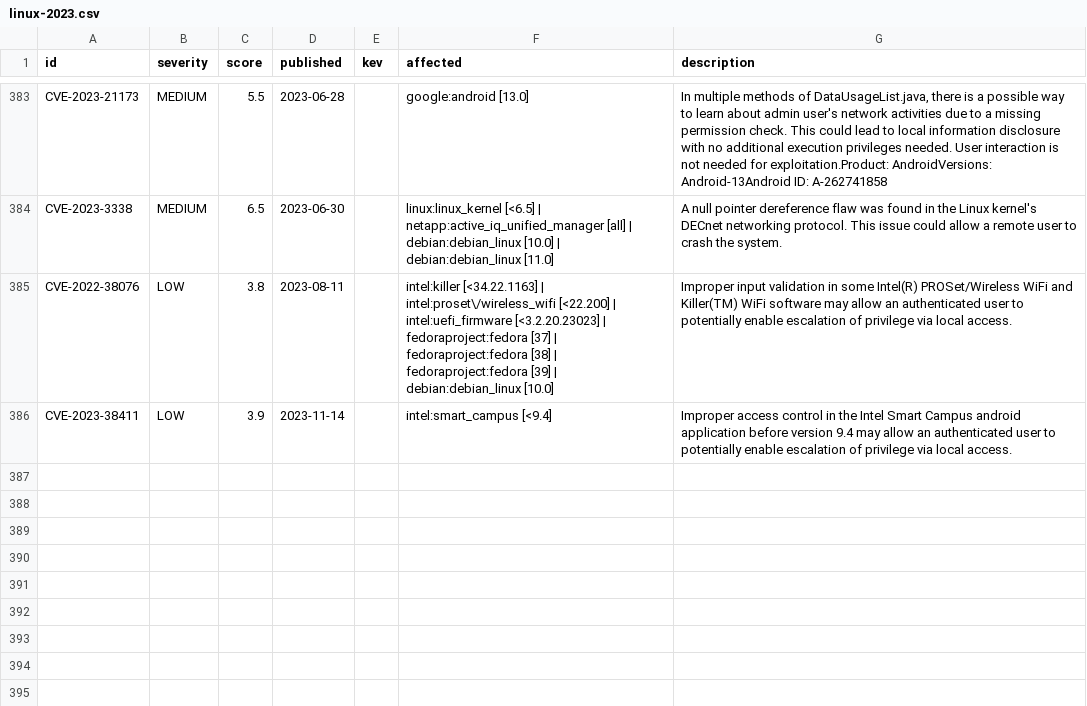
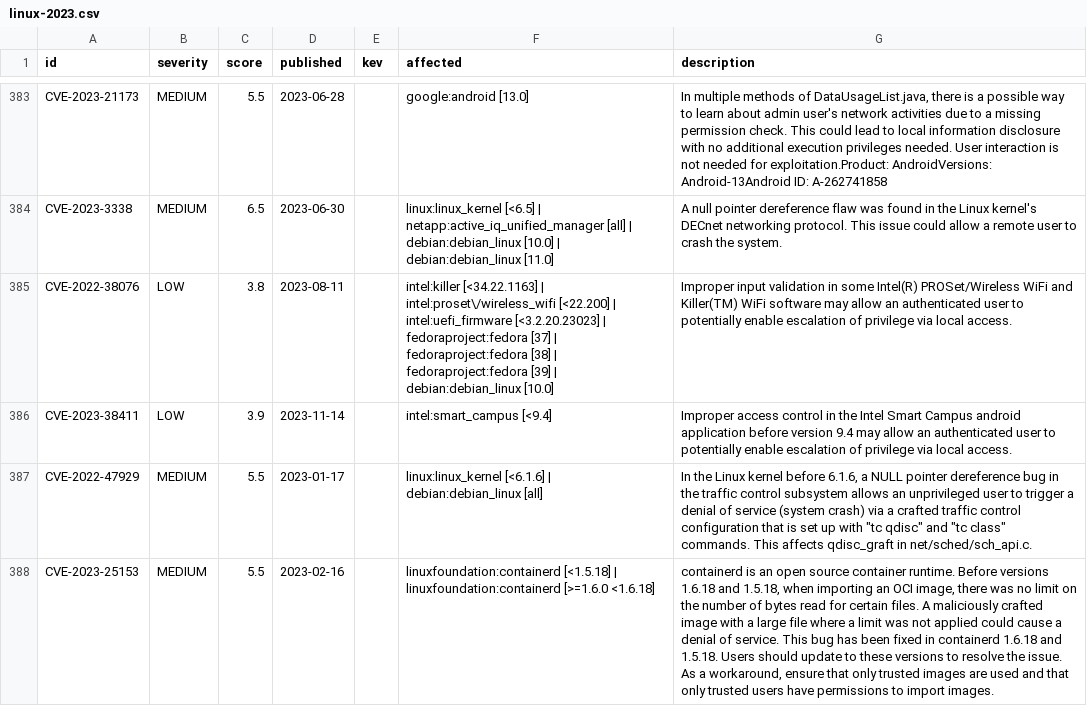
Before and after one commit to kevinpratama102/AutoRoot, a CSV file: cve-lpe/linux/linux-2023.csv, drawn as a sheet; only a part is shown, gaps mark what is left out; the diff covers the shown part only; the diff names each change by its address in the sheet, - before the commit and + after, or states it on an @@ line.

```diff
--- a/cve-lpe/linux/linux-2023.csv
+++ b/cve-lpe/linux/linux-2023.csv
+row 387: CVE-2022-47929 | MEDIUM | 5.5 | 2023-01-17 |  | linux:linux_kernel [<6.1.6] | debian:debian_linux [all] | In the Linux kernel before 6.1.6, a NULL pointer dereference bug in the traffic control subsystem allows an unprivileged user to trigger a denial of service (system crash) via a crafted traffic control configuration that is set up with "tc qdisc" and "tc class" commands. This affects qdisc_graft in net/sched/sch_api.c.
+row 388: CVE-2023-25153 | MEDIUM | 5.5 | 2023-02-16 |  | linuxfoundation:containerd [<1.5.18] | linuxfoundation:containerd [>=1.6.0 <1.6.18] | containerd is an open source container runtime. Before versions 1.6.18 and 1.5.18, when importing an OCI image, there was no limit on the number of bytes read for certain files. A maliciously crafted image with a large file where a limit was not applied could cause a denial of service. This bug has been fixed in containerd 1.6.18 and 1.5.18. Users should update to these versions to resolve the issue. As a workaround, ensure that only trusted images are used and that only trusted users have permissions to import images.
```
Also changed, not shown: 1 added row elsewhere in this file, cve-lpe/linux/linux-2019.csv, cve-lpe/linux/linux-2020.csv, 20 other files.
